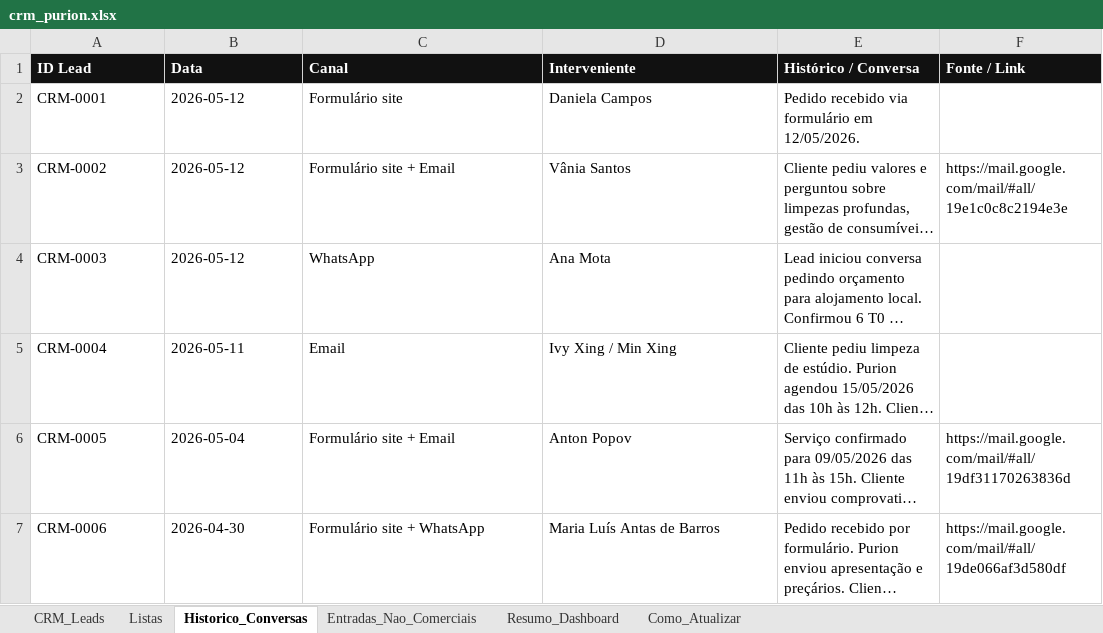
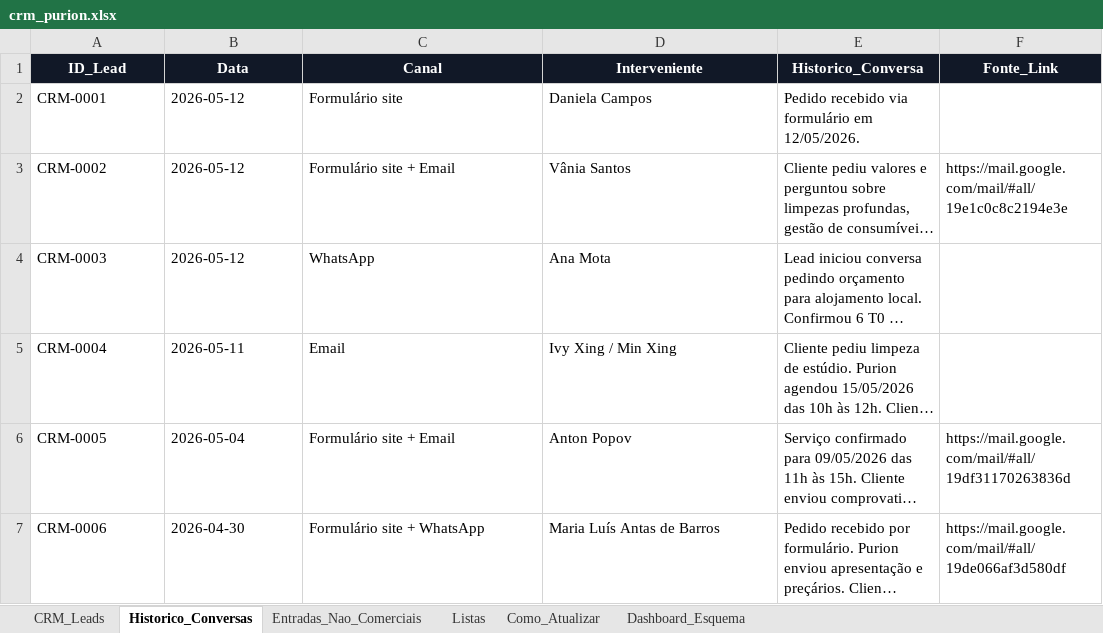
Before and after one commit to fagnermelo/dashboardpurion, an Excel workbook: crm_purion.xlsx, sheet Historico_Conversas, drawn as a sheet; only a part is shown; long unchanged cells end in …; values as stored, in another font and other column widths than the file's, no borders; table styles not drawn; the diff names each change by its address in the sheet, - before the commit and + after, or states it on an @@ line.

```diff
--- a/crm_purion.xlsx (sheet Historico_Conversas)
+++ b/crm_purion.xlsx (sheet Historico_Conversas)
-sheet tab: Resumo_Dashboard
+sheet tab: Dashboard_Esquema
@@ sheet tab order changed: CRM_Leads | Historico_Conversas | Entradas_Nao_Comerciais | Listas | Como_Atualizar | Dashboard_Esquema @@
-A1: ID Lead
+A1: ID_Lead
-A1:F1 alignment: left
+A1:F1 alignment: center
-E1: Histórico / Conversa
+E1: Historico_Conversa
-F1: Fonte / Link
+F1: Fonte_Link
```
Also changed, not shown: sheet CRM_Leads, sheet Listas, sheet Como_Atualizar, sheet Entradas_Nao_Comerciais.
